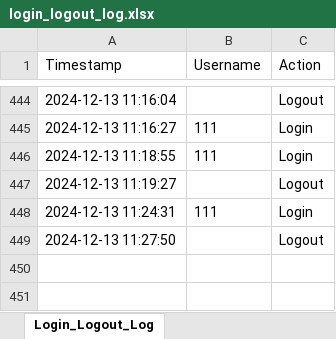
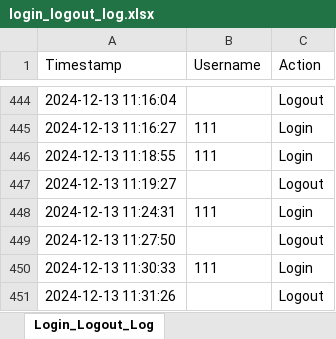
Before and after one commit to NickZuidema/SUHR-System, an Excel workbook: logs/login_logout_log.xlsx, sheet Login_Logout_Log, drawn as a sheet; only a part is shown, gaps mark what is left out; values as stored, in another font and other column widths than the file's, no borders; the diff names each change by its address in the sheet, - before the commit and + after, or states it on an @@ line.

```diff
--- a/logs/login_logout_log.xlsx (sheet Login_Logout_Log)
+++ b/logs/login_logout_log.xlsx (sheet Login_Logout_Log)
+row 450: 2024-12-13 11:30:33 | 111 | Login
+row 451: 2024-12-13 11:31:26 |  | Logout
```
Also changed, not shown: 2 other files.
